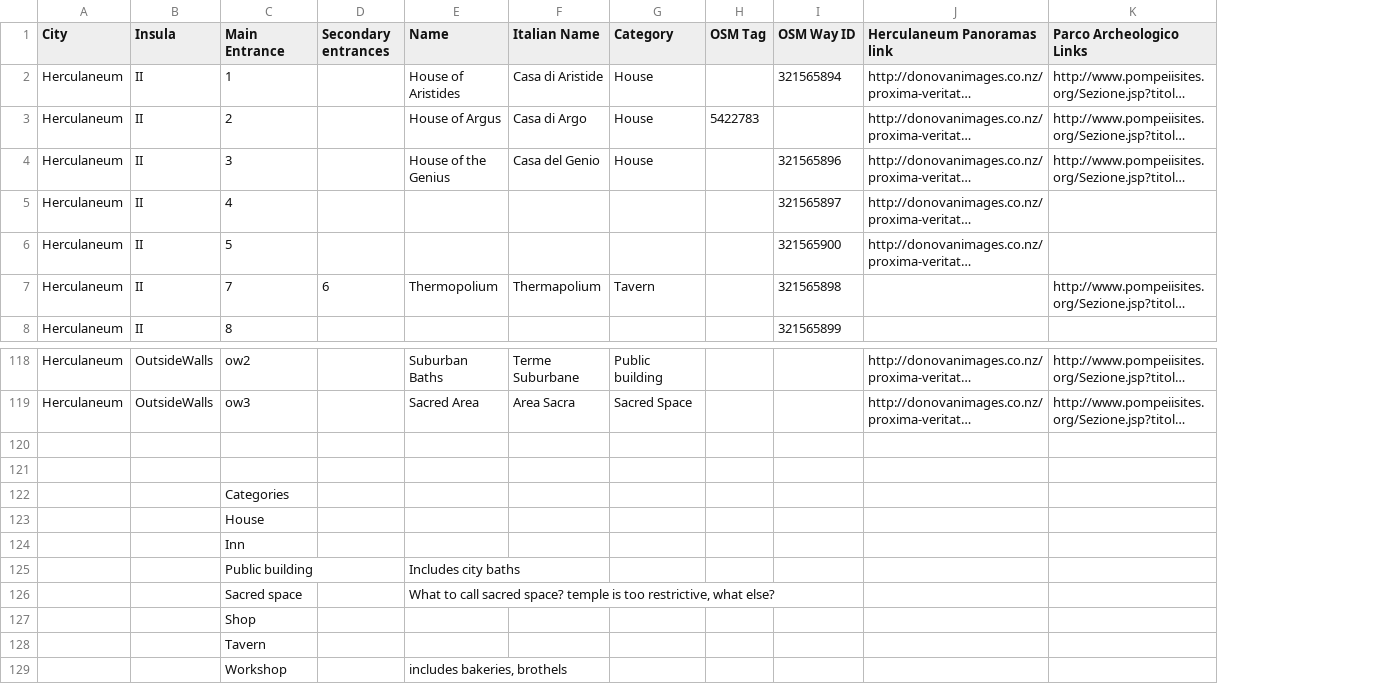
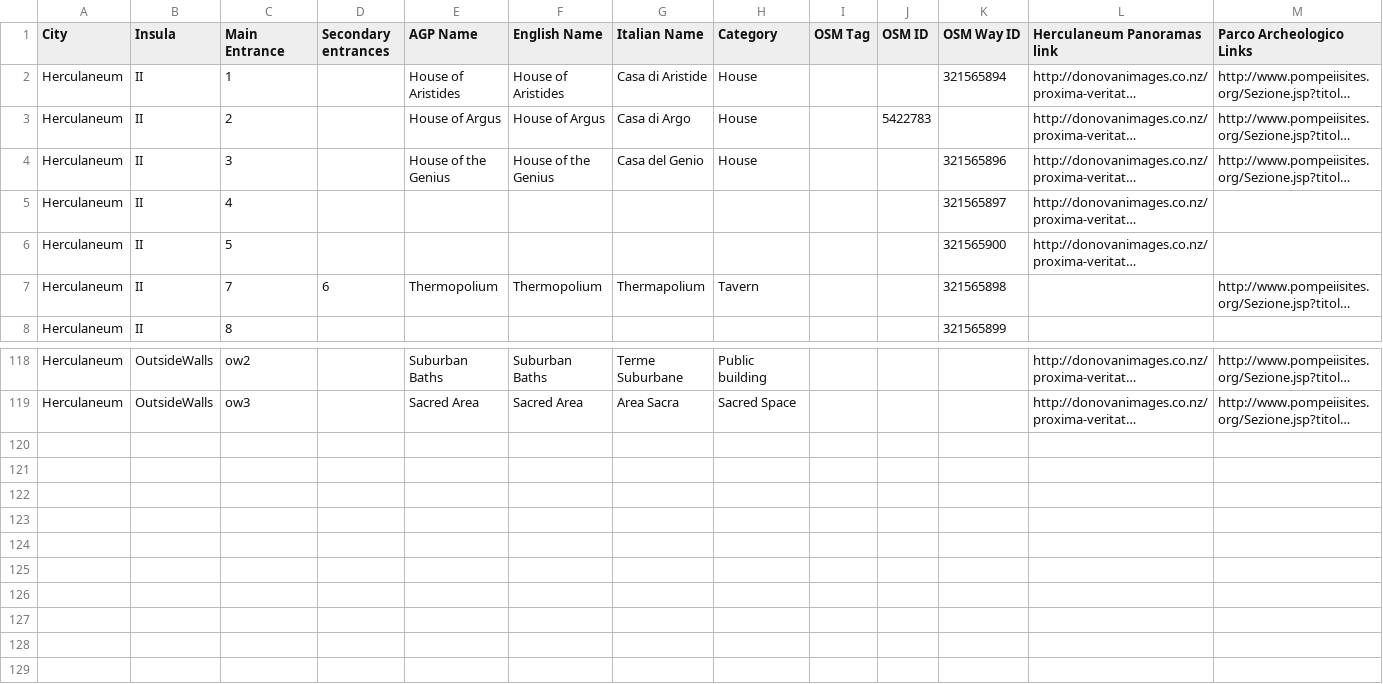
Before and after one commit to ahmadh19/AGP_WA_Summer17, a CSV file: Graffiti/data/herculaneum_properties.csv, drawn as a sheet; only a part is shown, gaps mark what is left out; long unchanged cells end in …; removed rows and columns are numbered as before the commit, all else as after; rows hold the shown columns only; the diff names each change by its address in the sheet, - before the commit and + after, or states it on an @@ line.

Commit message:
Updating the InsertProperties to handle having an "AGP Property Name", in addition to the english and italian names.  Also added functionality to populate a property_links table.  Updated the herculaneum_properties.csv to populate those fields.

```diff
--- a/Graffiti/data/herculaneum_properties.csv
+++ b/Graffiti/data/herculaneum_properties.csv
+column F (English Name), rows 2-7: House of Aristides | House of Argus | House of the Genius |  |  | Thermopolium; rows 118-119: Suburban Baths | Sacred Area
+column J (OSM ID), row 3: 5422783
-E1: Name
+E1: AGP Name
-I3 (OSM Tag): 5422783
+I3 (OSM Tag): (empty)
-row 120: (empty)
-row 121: (empty)
-row 122:  |  | Categories
-row 123:  |  | House
-row 124:  |  | Inn
-row 125:  |  | Public building |  | Includes city baths
-row 126:  |  | Sacred space |  | What to call sacred space? temple is too restrictive, what else?
-row 127:  |  | Shop
-row 128:  |  | Tavern
-row 129:  |  | Workshop |  | includes bakeries, brothels
```
Also changed, not shown: 1 other file.
